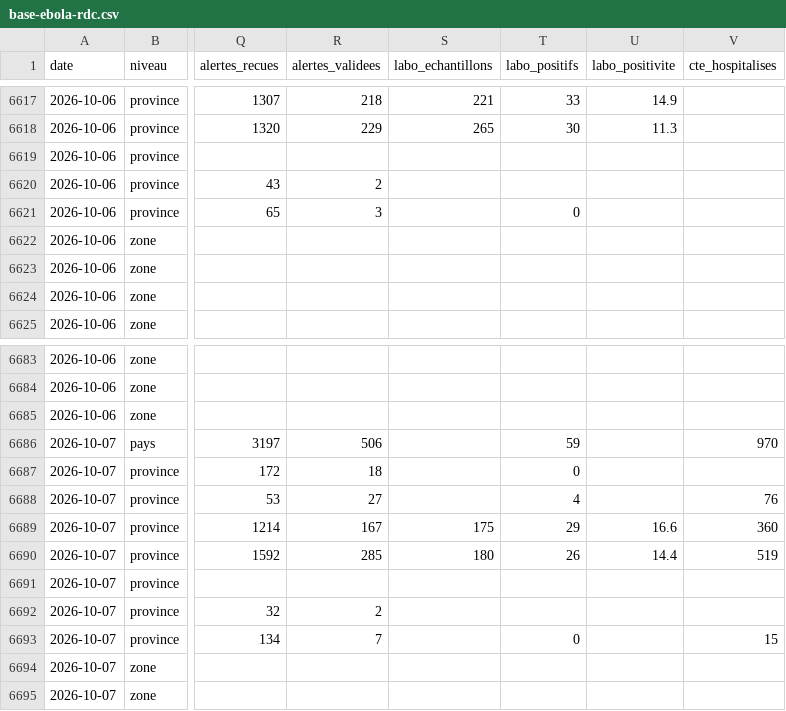
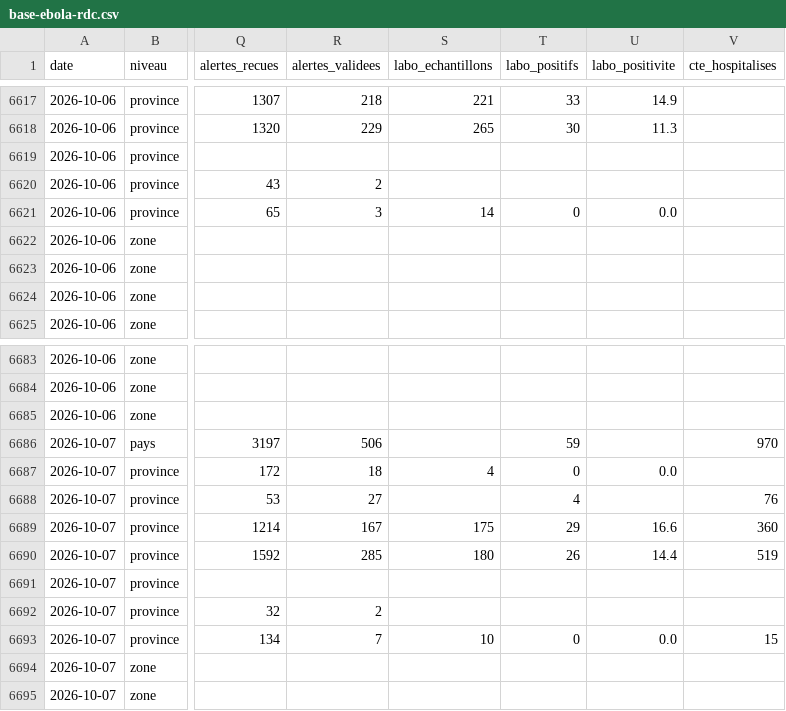
Before and after one commit to faaaaable/ebola-tracker, a CSV file: data/base-ebola-rdc.csv, drawn as a sheet; only a part is shown, gaps mark what is left out; the diff covers the shown part only; the diff names each change by its address in the sheet, - before the commit and + after, or states it on an @@ line.

```diff
--- a/data/base-ebola-rdc.csv
+++ b/data/base-ebola-rdc.csv
-S6621 (labo_echantillons): (empty)
+S6621 (labo_echantillons): 14
-U6621 (labo_positivite): (empty)
+U6621 (labo_positivite): 0.0
-S6687 (labo_echantillons): (empty)
+S6687 (labo_echantillons): 4
-U6687 (labo_positivite): (empty)
+U6687 (labo_positivite): 0.0
-S6693 (labo_echantillons): (empty)
+S6693 (labo_echantillons): 10
-U6693 (labo_positivite): (empty)
+U6693 (labo_positivite): 0.0
```
Also changed, not shown: 18 edited cells elsewhere in this file, 47 other files.
